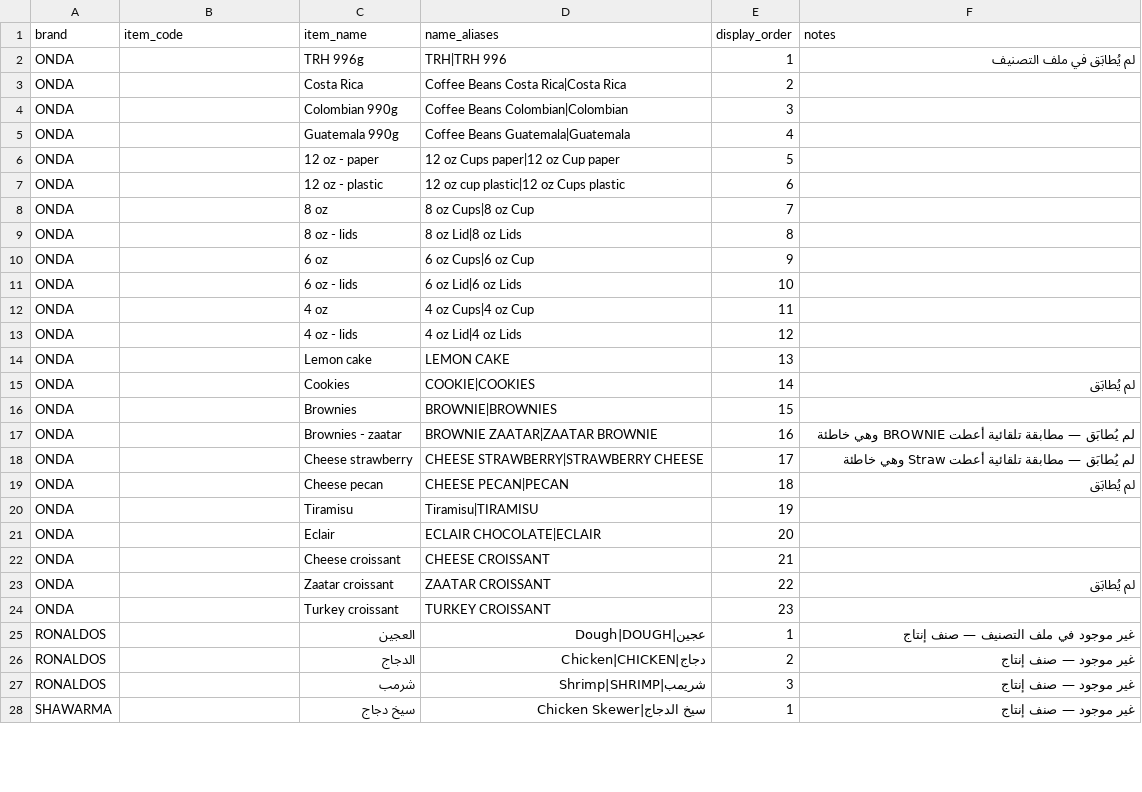
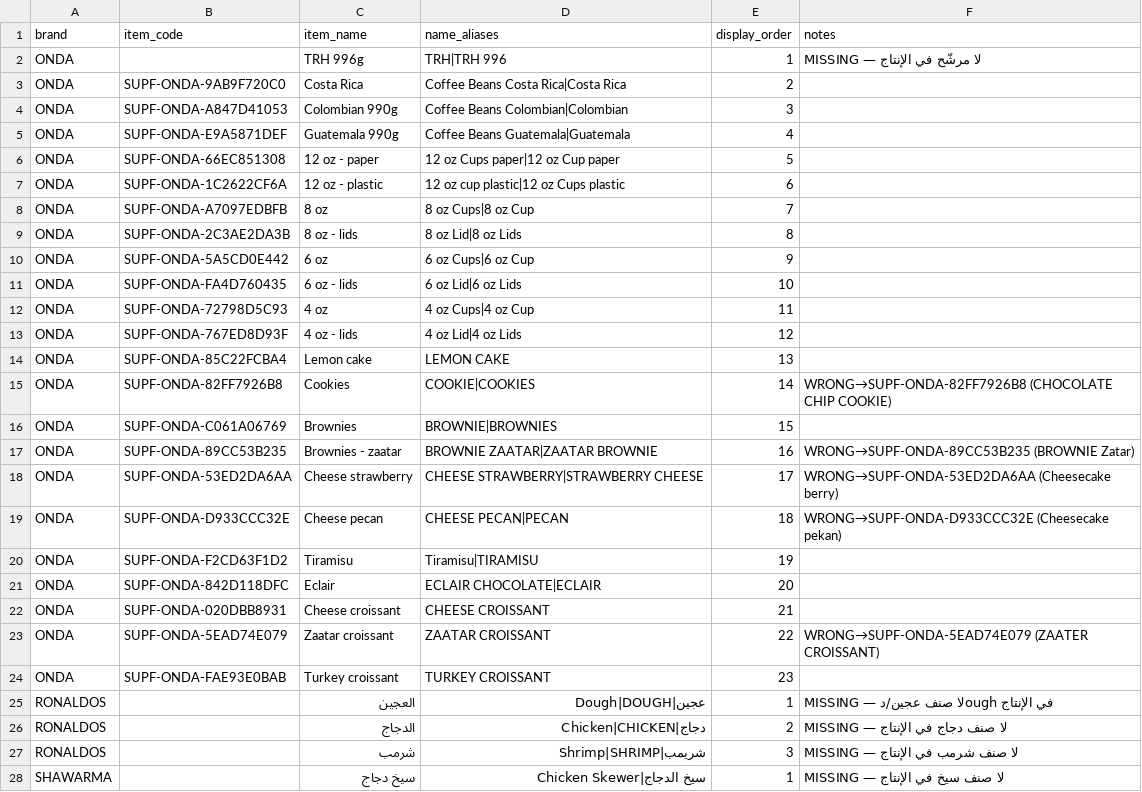
Before and after one commit to islamsaleh100-create/raed-inventory-system, a CSV file: raed_inventory/backend/seed_shift_ops/brand_count_items.csv, drawn as a sheet; only a part is shown; the diff covers the shown part only.

```diff
--- a/raed_inventory/backend/seed_shift_ops/brand_count_items.csv
+++ b/raed_inventory/backend/seed_shift_ops/brand_count_items.csv
@@ -1,28 +1,28 @@
 brand,item_code,item_name,name_aliases,display_order,notes
-ONDA,,TRH 996g,TRH|TRH 996,1,لم يُطابَق في ملف التصنيف
-ONDA,,Costa Rica,Coffee Beans Costa Rica|Costa Rica,2,
-ONDA,,Colombian 990g,Coffee Beans Colombian|Colombian,3,
-ONDA,,Guatemala 990g,Coffee Beans Guatemala|Guatemala,4,
-ONDA,,12 oz - paper,12 oz Cups paper|12 oz Cup paper,5,
-ONDA,,12 oz - plastic,12 oz cup plastic|12 oz Cups plastic,6,
-ONDA,,8 oz,8 oz Cups|8 oz Cup,7,
-ONDA,,8 oz - lids,8 oz Lid|8 oz Lids,8,
-ONDA,,6 oz,6 oz Cups|6 oz Cup,9,
-ONDA,,6 oz - lids,6 oz Lid|6 oz Lids,10,
-ONDA,,4 oz,4 oz Cups|4 oz Cup,11,
-ONDA,,4 oz - lids,4 oz Lid|4 oz Lids,12,
-ONDA,,Lemon cake,LEMON CAKE,13,
-ONDA,,Cookies,COOKIE|COOKIES,14,لم يُطابَق
-ONDA,,Brownies,BROWNIE|BROWNIES,15,
-ONDA,,Brownies - zaatar,BROWNIE ZAATAR|ZAATAR BROWNIE,16,لم يُطابَق — مطابقة تلقائية أعطت BROWNIE وهي خاطئة
-ONDA,,Cheese strawberry,CHEESE STRAWBERRY|STRAWBERRY CHEESE,17,لم يُطابَق — مطابقة تلقائية أعطت Straw وهي خاطئة
-ONDA,,Cheese pecan,CHEESE PECAN|PECAN,18,لم يُطابَق
-ONDA,,Tiramisu,Tiramisu|TIRAMISU,19,
-ONDA,,Eclair,ECLAIR CHOCOLATE|ECLAIR,20,
-ONDA,,Cheese croissant,CHEESE CROISSANT,21,
-ONDA,,Zaatar croissant,ZAATAR CROISSANT,22,لم يُطابَق
-ONDA,,Turkey croissant,TURKEY CROISSANT,23,
-RONALDOS,,العجين,عجين|Dough|DOUGH,1,غير موجود في ملف التصنيف — صنف إنتاج
-RONALDOS,,الدجاج,دجاج|Chicken|CHICKEN,2,غير موجود — صنف إنتاج
-RONALDOS,,شرمب,شريمب|Shrimp|SHRIMP,3,غير موجود — صنف إنتاج
-SHAWARMA,,سيخ دجاج,سيخ الدجاج|Chicken Skewer,1,غير موجود — صنف إنتاج
+ONDA,,TRH 996g,TRH|TRH 996,1,MISSING — لا مرشّح في الإنتاج
+ONDA,SUPF-ONDA-9AB9F720C0,Costa Rica,Coffee Beans Costa Rica|Costa Rica,2,
+ONDA,SUPF-ONDA-A847D41053,Colombian 990g,Coffee Beans Colombian|Colombian,3,
+ONDA,SUPF-ONDA-E9A5871DEF,Guatemala 990g,Coffee Beans Guatemala|Guatemala,4,
+ONDA,SUPF-ONDA-66EC851308,12 oz - paper,12 oz Cups paper|12 oz Cup paper,5,
+ONDA,SUPF-ONDA-1C2622CF6A,12 oz - plastic,12 oz cup plastic|12 oz Cups plastic,6,
+ONDA,SUPF-ONDA-A7097EDBFB,8 oz,8 oz Cups|8 oz Cup,7,
+ONDA,SUPF-ONDA-2C3AE2DA3B,8 oz - lids,8 oz Lid|8 oz Lids,8,
+ONDA,SUPF-ONDA-5A5CD0E442,6 oz,6 oz Cups|6 oz Cup,9,
+ONDA,SUPF-ONDA-FA4D760435,6 oz - lids,6 oz Lid|6 oz Lids,10,
+ONDA,SUPF-ONDA-72798D5C93,4 oz,4 oz Cups|4 oz Cup,11,
+ONDA,SUPF-ONDA-767ED8D93F,4 oz - lids,4 oz Lid|4 oz Lids,12,
+ONDA,SUPF-ONDA-85C22FCBA4,Lemon cake,LEMON CAKE,13,
+ONDA,SUPF-ONDA-82FF7926B8,Cookies,COOKIE|COOKIES,14,WRONG→SUPF-ONDA-82FF7926B8 (CHOCOLATE CHIP COOKIE)
+ONDA,SUPF-ONDA-C061A06769,Brownies,BROWNIE|BROWNIES,15,
+ONDA,SUPF-ONDA-89CC53B235,Brownies - zaatar,BROWNIE ZAATAR|ZAATAR BROWNIE,16,WRONG→SUPF-ONDA-89CC53B235 (BROWNIE Zatar)
+ONDA,SUPF-ONDA-53ED2DA6AA,Cheese strawberry,CHEESE STRAWBERRY|STRAWBERRY CHEESE,17,WRONG→SUPF-ONDA-53ED2DA6AA (Cheesecake berry)
+ONDA,SUPF-ONDA-D933CCC32E,Cheese pecan,CHEESE PECAN|PECAN,18,WRONG→SUPF-ONDA-D933CCC32E (Cheesecake pekan)
+ONDA,SUPF-ONDA-F2CD63F1D2,Tiramisu,Tiramisu|TIRAMISU,19,
+ONDA,SUPF-ONDA-842D118DFC,Eclair,ECLAIR CHOCOLATE|ECLAIR,20,
+ONDA,SUPF-ONDA-020DBB8931,Cheese croissant,CHEESE CROISSANT,21,
+ONDA,SUPF-ONDA-5EAD74E079,Zaatar croissant,ZAATAR CROISSANT,22,WRONG→SUPF-ONDA-5EAD74E079 (ZAATER CROISSANT)
+ONDA,SUPF-ONDA-FAE93E0BAB,Turkey croissant,TURKEY CROISSANT,23,
+RONALDOS,,العجين,عجين|Dough|DOUGH,1,MISSING — لا صنف عجين/دough في الإنتاج
+RONALDOS,,الدجاج,دجاج|Chicken|CHICKEN,2,MISSING — لا صنف دجاج في الإنتاج
+RONALDOS,,شرمب,شريمب|Shrimp|SHRIMP,3,MISSING — لا صنف شرمب في الإنتاج
+SHAWARMA,,سيخ دجاج,سيخ الدجاج|Chicken Skewer,1,MISSING — لا صنف سيخ في الإنتاج
```
Also changed, not shown: 1 edited cell elsewhere in this file, 23 other files.
